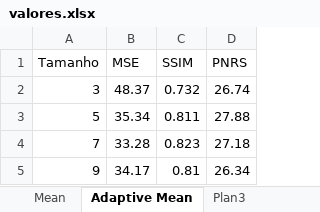
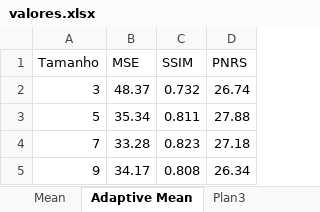
Before and after one commit to brunoliveira8/pdi, an Excel workbook: trabalho 3/valores.xlsx, sheet Adaptive Mean, drawn as a sheet; values as stored, in another font and other column widths than the file's, no borders; charts and pictures not drawn; the diff names each change by its address in the sheet, - before the commit and + after, or states it on an @@ line.

```diff
--- a/trabalho 3/valores.xlsx (sheet Adaptive Mean)
+++ b/trabalho 3/valores.xlsx (sheet Adaptive Mean)
-C5 (SSIM): 0.81
+C5 (SSIM): 0.808
```
Also changed, not shown: charts or pictures, 2 other files.
